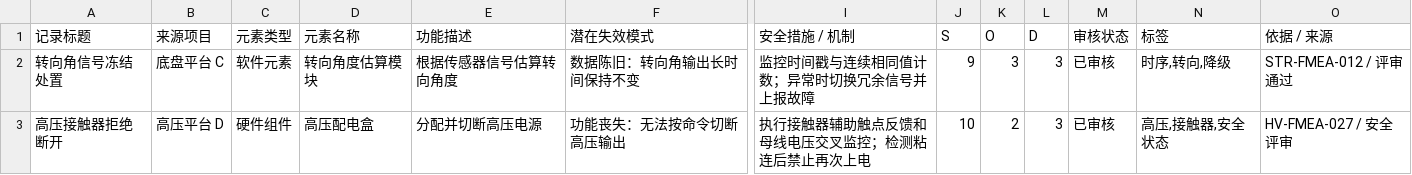
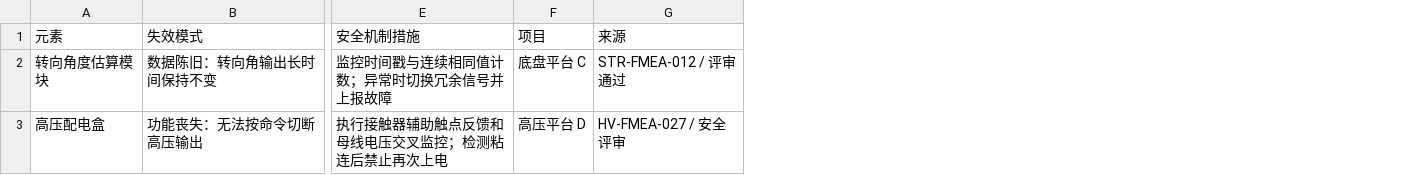
Before and after one commit to mohle985394/FMEA, a CSV file: examples/fmea-records-template.csv, drawn as a sheet; only a part is shown, gaps mark what is left out; removed rows and columns are numbered as before the commit, all else as after; rows hold the shown columns only; the diff names each change by its address in the sheet, - before the commit and + after, or states it on an @@ line.

Commit message:
Enhance automotive FMEA batch analysis

```diff
--- a/examples/fmea-records-template.csv
+++ b/examples/fmea-records-template.csv
-column A, rows 2-3: 转向角信号冻结处置 | 高压接触器拒绝断开
-column B, rows 2-3: 底盘平台 C | 高压平台 D
-column C, rows 2-3: 软件元素 | 硬件组件
-column E, rows 2-3: 根据传感器信号估算转向角度 | 分配并切断高压电源
-column J, rows 2-3: 9 | 10
-column K, rows 2-3: 3 | 2
-column L, rows 2-3: 3 | 3
-column M, rows 2-3: 已审核 | 已审核
-column N, rows 2-3: 时序,转向,降级 | 高压,接触器,安全状态
+column F, rows 2-3: 底盘平台 C | 高压平台 D
-row 1: 记录标题 | 来源项目 | 元素类型 | 元素名称 | 功能描述 | 潜在失效模式 | 安全措施 / 机制 | S | O | D | 审核状态 | 标签 | 依据 / 来源
+row 1: 元素 | 失效模式 | 安全机制措施 | 项目 | 来源
```
Also changed, not shown: 7 other files.
